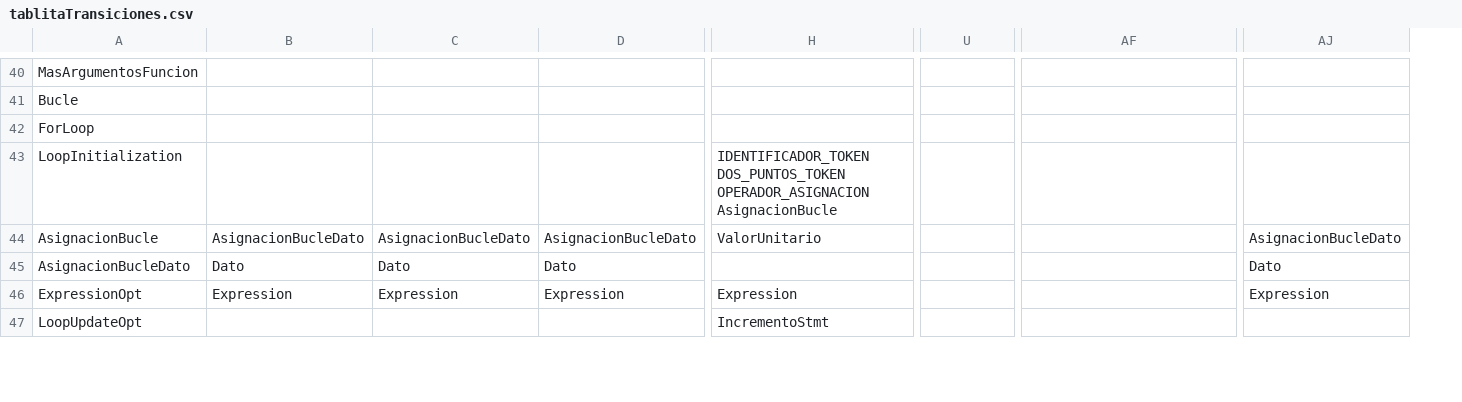
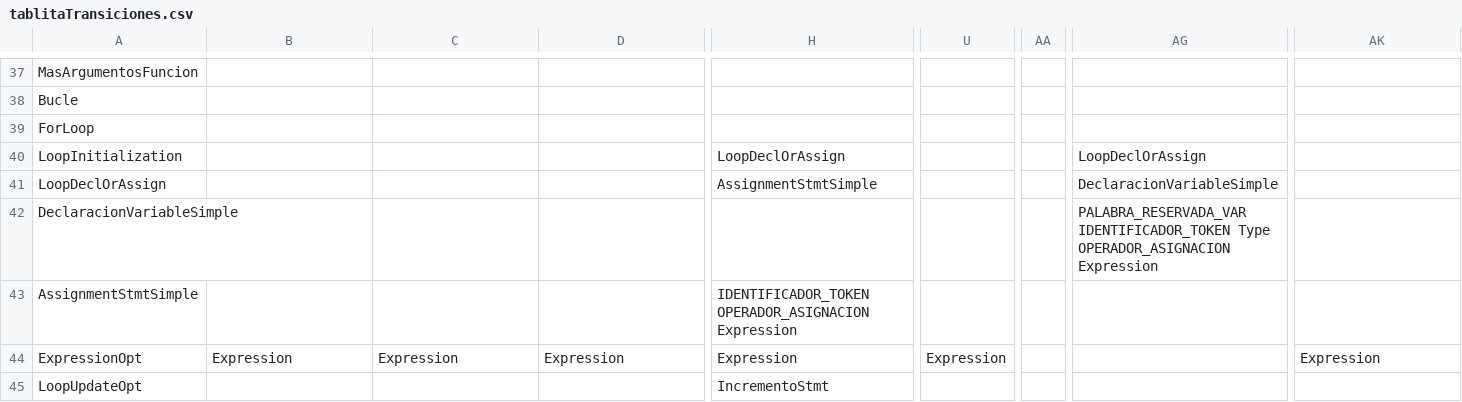
Before and after one commit to JhordanSir/Compiladores, a CSV file: Gramática/tablitaTransiciones.csv, drawn as a sheet; only a part is shown, gaps mark what is left out; removed rows and columns are numbered as before the commit, all else as after; rows hold the shown columns only; the diff covers the shown part only; the diff names each change by its address in the sheet, - before the commit and + after, or states it on an @@ line.

```diff
--- a/Gramática/tablitaTransiciones.csv
+++ b/Gramática/tablitaTransiciones.csv
+column AA, empty
-H40: IDENTIFICADOR_TOKEN DOS_PUNTOS_TOKEN OPERADOR_ASIGNACION AsignacionBucle
+H40: LoopDeclOrAssign
-AG40: (empty)
+AG40: LoopDeclOrAssign
-row 44: AsignacionBucle | AsignacionBucleDato | AsignacionBucleDato | AsignacionBucleDato | ValorUnitario |  |  | AsignacionBucleDato
-row 45: AsignacionBucleDato | Dato | Dato | Dato |  |  |  | Dato
+row 41: LoopDeclOrAssign |  |  |  | AssignmentStmtSimple |  |  | DeclaracionVariableSimple
+row 42: DeclaracionVariableSimple |  |  |  |  |  |  | PALABRA_RESERVADA_VAR IDENTIFICADOR_TOKEN Type OPERADOR_ASIGNACION Expression
+row 43: AssignmentStmtSimple |  |  |  | IDENTIFICADOR_TOKEN OPERADOR_ASIGNACION Expression
-U44: (empty)
+U44: Expression
```
Also changed, not shown: 5 added rows, 9 removed rows and 25 edited cells elsewhere in this file, 8 other files.
